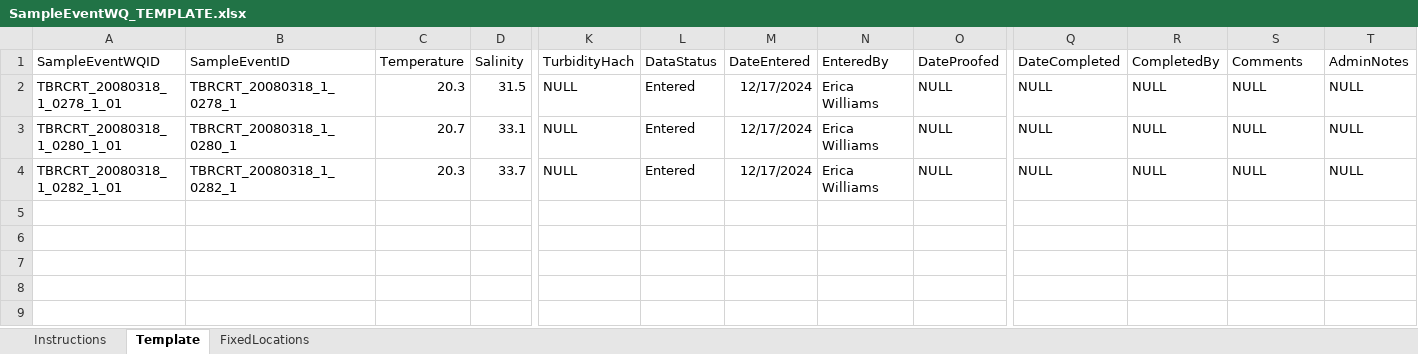
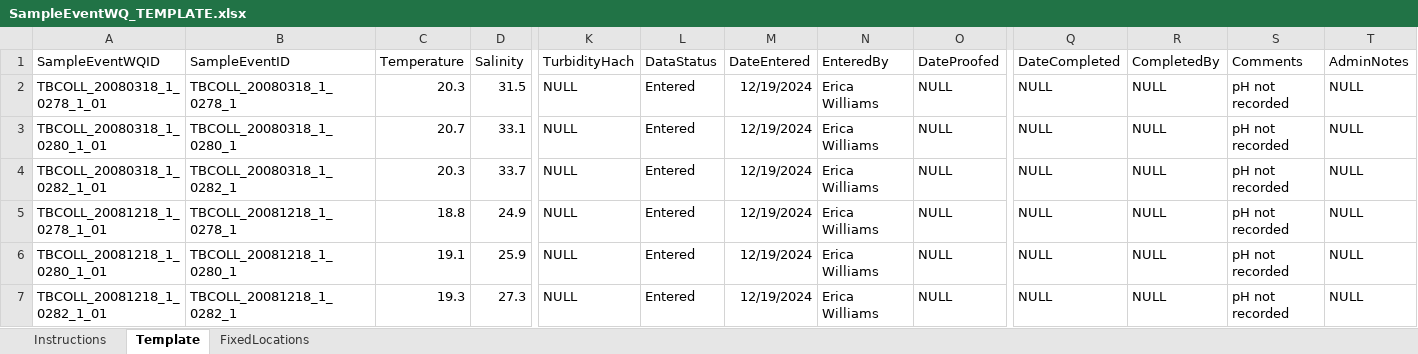
Before and after one commit to E-Levine/SQL-Database-Corrections, an Excel workbook: Uploads/Data/SampleEventWQ_TEMPLATE.xlsx, sheet Template, drawn as a sheet; only a part is shown, gaps mark what is left out; values as stored, in another font and other column widths than the file's, no borders; table styles not drawn; rows hold the shown columns only; the diff names each change by its address in the sheet, - before the commit and + after, or states it on an @@ line.

```diff
--- a/Uploads/Data/SampleEventWQ_TEMPLATE.xlsx (sheet Template)
+++ b/Uploads/Data/SampleEventWQ_TEMPLATE.xlsx (sheet Template)
-A2 (SampleEventWQID): TBRCRT_20080318_1_0278_1_01
+A2 (SampleEventWQID): TBCOLL_20080318_1_0278_1_01
-B2 (SampleEventID): TBRCRT_20080318_1_0278_1
+B2 (SampleEventID): TBCOLL_20080318_1_0278_1
-M2:M4 (DateEntered): 12/17/2024
+M2:M4 (DateEntered): 12/19/2024
-S2:S4 (Comments): NULL
+S2:S4 (Comments): pH not recorded
-A3 (SampleEventWQID): TBRCRT_20080318_1_0280_1_01
+A3 (SampleEventWQID): TBCOLL_20080318_1_0280_1_01
-B3 (SampleEventID): TBRCRT_20080318_1_0280_1
+B3 (SampleEventID): TBCOLL_20080318_1_0280_1
-A4 (SampleEventWQID): TBRCRT_20080318_1_0282_1_01
+A4 (SampleEventWQID): TBCOLL_20080318_1_0282_1_01
-B4 (SampleEventID): TBRCRT_20080318_1_0282_1
+B4 (SampleEventID): TBCOLL_20080318_1_0282_1
+row 5: TBCOLL_20081218_1_0278_1_01 | TBCOLL_20081218_1_0278_1 | 18.8 | 24.9 | NULL | Entered | 12/19/2024 | Erica Williams | NULL | NULL | NULL | pH not recorded | NULL
+row 6: TBCOLL_20081218_1_0280_1_01 | TBCOLL_20081218_1_0280_1 | 19.1 | 25.9 | NULL | Entered | 12/19/2024 | Erica Williams | NULL | NULL | NULL | pH not recorded | NULL
+row 7: TBCOLL_20081218_1_0282_1_01 | TBCOLL_20081218_1_0282_1 | 19.3 | 27.3 | NULL | Entered | 12/19/2024 | Erica Williams | NULL | NULL | NULL | pH not recorded | NULL
```
Also changed, not shown: sheet Instructions, 1 other file.
